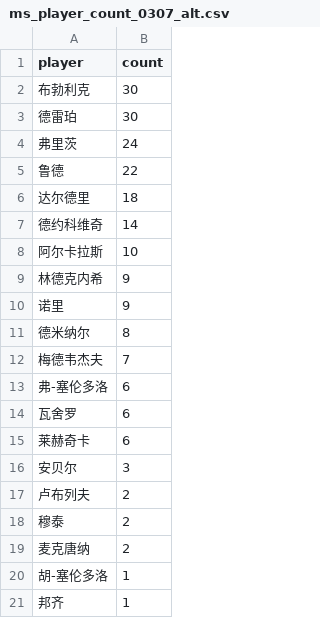
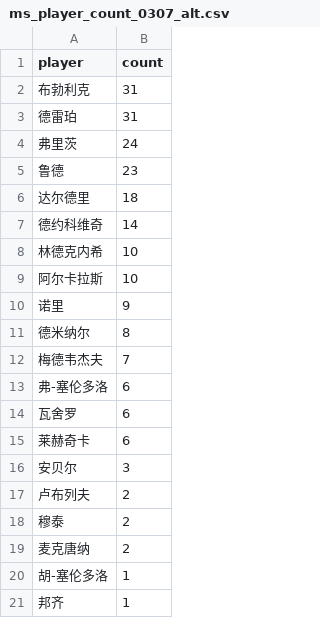
Before and after one commit to zhoushuaige7/tennispredict-report, a CSV file: docs/data/ms_player_count_0307_alt.csv, drawn as a sheet.

```diff
--- a/docs/data/ms_player_count_0307_alt.csv
+++ b/docs/data/ms_player_count_0307_alt.csv
@@ -1,10 +1,10 @@
 player,count
-布勃利克,30
-德雷珀,30
+布勃利克,31
+德雷珀,31
 弗里茨,24
-鲁德,22
+鲁德,23
 达尔德里,18
 德约科维奇,14
+林德克内希,10
 阿尔卡拉斯,10
-林德克内希,9
 诺里,9
```
Also changed, not shown: docs/data/ms_player_count_0307_main.csv, 2 other files.
